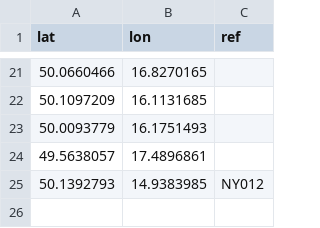
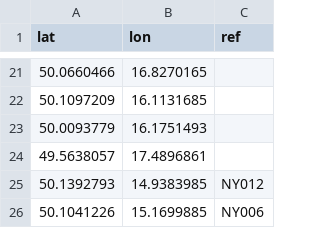
Before and after one commit to RichMar/BZ, a CSV file: BZneni.csv, drawn as a sheet; only a part is shown, gaps mark what is left out.

```diff
--- a/BZneni.csv
+++ b/BZneni.csv
@@ -25 +25,2 @@ lat,lon,ref
 50.1392793,14.9383985,NY012
+50.1041226,15.1699885,NY006
```
Also changed, not shown: OSMbodybezref.csv, enc-OSMchybejicibody.csv, 6 other files.
